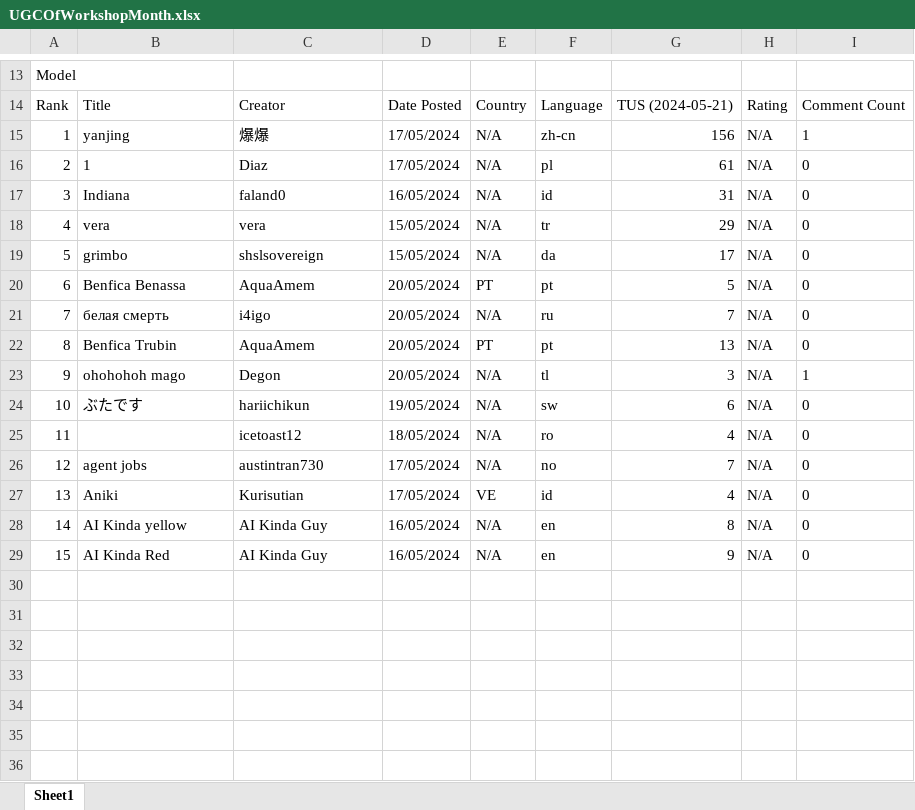
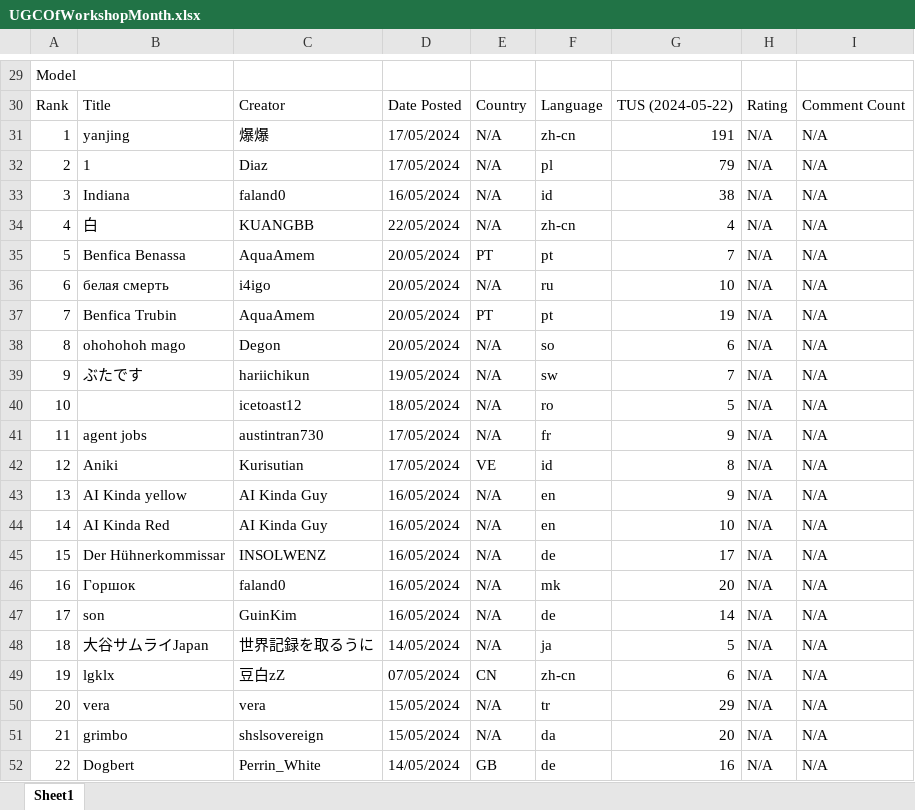
Before and after one commit to zombonline/HFFSpy, an Excel workbook: UGCOfWorkshopMonth.xlsx, sheet Sheet1, drawn as a sheet; only a part is shown, gaps mark what is left out; values as stored, in another font and other column widths than the file's, no borders; removed rows and columns are numbered as before the commit, all else as after; the diff covers the shown part only; the diff names each change by its address in the sheet, - before the commit and + after, or states it on an @@ line.

```diff
--- a/UGCOfWorkshopMonth.xlsx (sheet Sheet1)
+++ b/UGCOfWorkshopMonth.xlsx (sheet Sheet1)
@@ column A renumbered between rows 4 and 44 @@
-G30: TUS (2024-05-21)
+G30: TUS (2024-05-22)
-G31: 156
+G31: 191
-I31: 1
+I31: N/A
-G32: 61
+G32: 79
-I32:I33: 0
+I32:I33: N/A
-G33: 31
+G33: 38
-row 18: 4 | vera | vera | 15/05/2024 | N/A | tr | 29 | N/A | 0
-row 19: 5 | grimbo | shslsovereign | 15/05/2024 | N/A | da | 17 | N/A | 0
+row 34: 4 | 白 | KUANGBB | 22/05/2024 | N/A | zh-cn | 4 | N/A | N/A
-G35: 5
+G35: 7
-I35:I37: 0
+I35:I37: N/A
-G36: 7
+G36: 10
-G37: 13
+G37: 19
-F38: tl
+F38: so
-G38: 3
+G38: 6
-I38: 1
+I38: N/A
-G39: 6
+G39: 7
-I39:I44: 0
+I39:I44: N/A
-G40: 4
+G40: 5
-F41: no
+F41: fr
-G41: 7
+G41: 9
-G42: 4
+G42: 8
-G43: 8
+G43: 9
-G44: 9
+G44: 10
+row 45: 15 | Der Hühnerkommissar | INSOLWENZ | 16/05/2024 | N/A | de | 17 | N/A | N/A
+row 46: 16 | Горшок | faland0 | 16/05/2024 | N/A | mk | 20 | N/A | N/A
+row 47: 17 | son | GuinKim | 16/05/2024 | N/A | de | 14 | N/A | N/A
+row 48: 18 | 大谷サムライJapan | 世界記録を取るうに | 14/05/2024 | N/A | ja | 5 | N/A | N/A
+row 49: 19 | lgklx | 豆白zZ | 07/05/2024 | CN | zh-cn | 6 | N/A | N/A
+row 50: 20 | vera | vera | 15/05/2024 | N/A | tr | 29 | N/A | N/A
+row 51: 21 | grimbo | shslsovereign | 15/05/2024 | N/A | da | 20 | N/A | N/A
+row 52: 22 | Dogbert | Perrin_White | 14/05/2024 | GB | de | 16 | N/A | N/A
```
Also changed, not shown: 25 added rows, 1 removed row and 19 edited cells elsewhere in this sheet, 9 other files.
